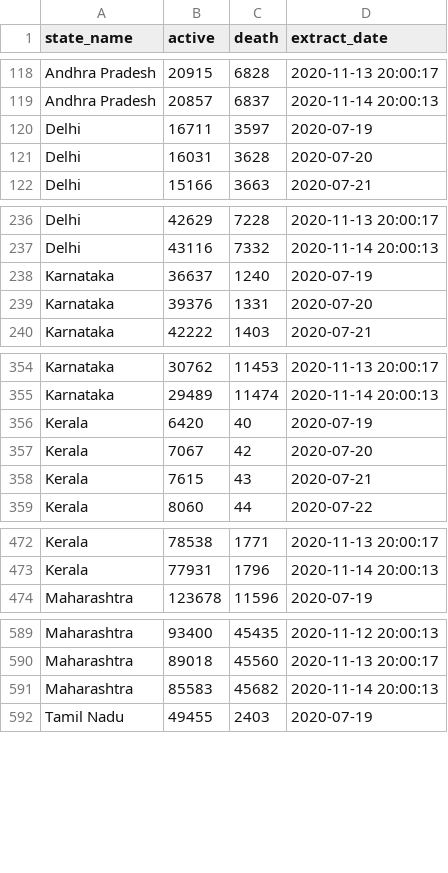
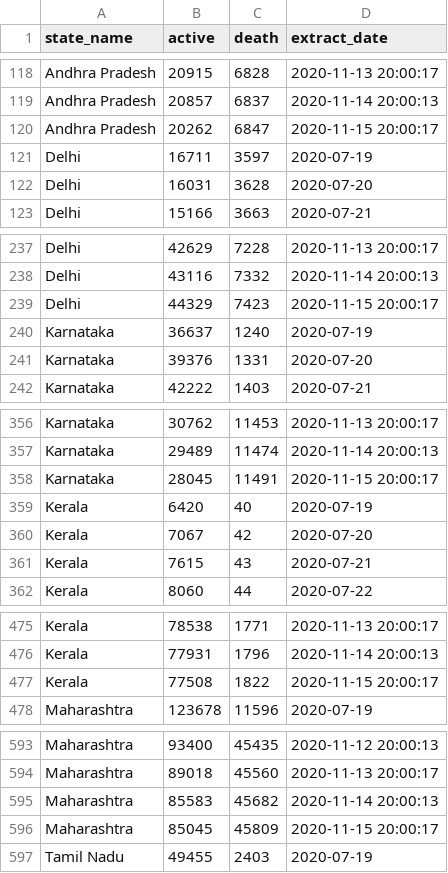
Before and after one commit to robinparriath/RPiWebsite, a CSV file: Datasets/Filtered_Covid19_MoHFW.csv, drawn as a sheet; only a part is shown, gaps mark what is left out; the diff covers the shown part only.

```diff
--- a/Datasets/Filtered_Covid19_MoHFW.csv
+++ b/Datasets/Filtered_Covid19_MoHFW.csv
@@ -119,2 +119,3 @@ Andhra Pradesh,20915,6828,2020-11-13 20:00:17
 Andhra Pradesh,20857,6837,2020-11-14 20:00:13
+Andhra Pradesh,20262,6847,2020-11-15 20:00:17
 Delhi,16711,3597,2020-07-19
@@ -237,2 +238,3 @@ Delhi,42629,7228,2020-11-13 20:00:17
 Delhi,43116,7332,2020-11-14 20:00:13
+Delhi,44329,7423,2020-11-15 20:00:17
 Karnataka,36637,1240,2020-07-19
@@ -355,2 +357,3 @@ Karnataka,30762,11453,2020-11-13 20:00:17
 Karnataka,29489,11474,2020-11-14 20:00:13
+Karnataka,28045,11491,2020-11-15 20:00:17
 Kerala,6420,40,2020-07-19
@@ -473,2 +476,3 @@ Kerala,78538,1771,2020-11-13 20:00:17
 Kerala,77931,1796,2020-11-14 20:00:13
+Kerala,77508,1822,2020-11-15 20:00:17
 Maharashtra,123678,11596,2020-07-19
@@ -591,2 +595,3 @@ Maharashtra,89018,45560,2020-11-13 20:00:17
 Maharashtra,85583,45682,2020-11-14 20:00:13
+Maharashtra,85045,45809,2020-11-15 20:00:17
 Tamil Nadu,49455,2403,2020-07-19
```
Also changed, not shown: 3 added rows elsewhere in this file, Datasets/Filtered_Covid19_OWiD.csv, Datasets/Final_Covid19_MoHFW.csv, 2 other files.
